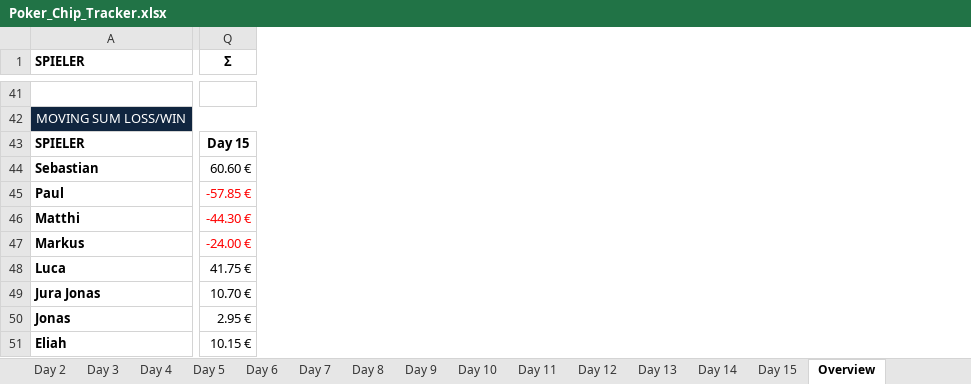
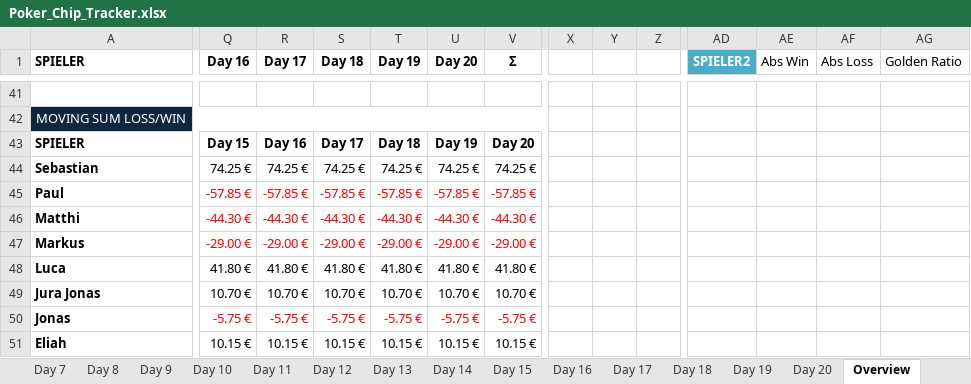
Before and after one commit to blkluv/Spade, an Excel workbook: Poker_Chip_Tracker.xlsx, sheet Overview, drawn as a sheet; only a part is shown, gaps mark what is left out; values as stored, in another font and other column widths than the file's, no borders; charts and pictures and table styles not drawn; addresses are those after the commit; the diff covers the shown part only; the diff names each change by its address in the sheet, - before the commit and + after, or states it on an @@ line.

Commit message:
Excel Sheet till day 20

```diff
--- a/Poker_Chip_Tracker.xlsx (sheet Overview)
+++ b/Poker_Chip_Tracker.xlsx (sheet Overview)
+sheet tab: Day 16
+sheet tab: Day 17
+sheet tab: Day 18
+sheet tab: Day 19
+sheet tab: Day 20
+column Q (Day 16), rows 43-51: Day 15 | 74.25 € | -57.85 € | -44.30 € | -29.00 € | 41.80 € | 10.70 € | -5.75 € | 10.15 €
+column R (Day 17), rows 43-51: Day 16 | 74.25 € | -57.85 € | -44.30 € | -29.00 € | 41.80 € | 10.70 € | -5.75 € | 10.15 €
+column S (Day 18), rows 43-51: Day 17 | 74.25 € | -57.85 € | -44.30 € | -29.00 € | 41.80 € | 10.70 € | -5.75 € | 10.15 €
+column T (Day 19), rows 43-51: Day 18 | 74.25 € | -57.85 € | -44.30 € | -29.00 € | 41.80 € | 10.70 € | -5.75 € | 10.15 €
+column U (Day 20), rows 43-51: Day 19 | 74.25 € | -57.85 € | -44.30 € | -29.00 € | 41.80 € | 10.70 € | -5.75 € | 10.15 €
+column X, empty
+column Y, empty
+column Z, empty
+column AD (SPIELER2), empty
+column AE (Abs Win), empty
+column AF (Abs Loss), empty
+column AG (Golden Ratio), empty
-V43 (Σ): Day 15
+V43 (Σ): Day 20
-V44 (Σ): 60.60 €
+V44 (Σ): 74.25 €
-V47 (Σ): -24.00 €
+V47 (Σ): -29.00 €
-V48 (Σ): 41.75 €
+V48 (Σ): 41.80 €
-V50 (Σ): 2.95 €
+V50 (Σ): -5.75 €
-V50 text colour: black
+V50 text colour: #FF0000
```
Also changed, not shown: 3 added rows, 3 removed rows, 3 moved rows, 3 added columns, 5 edited cells and cell formats elsewhere in this sheet, sheet Day 15, formulas that keep their value, charts or pictures, 2 other files.
